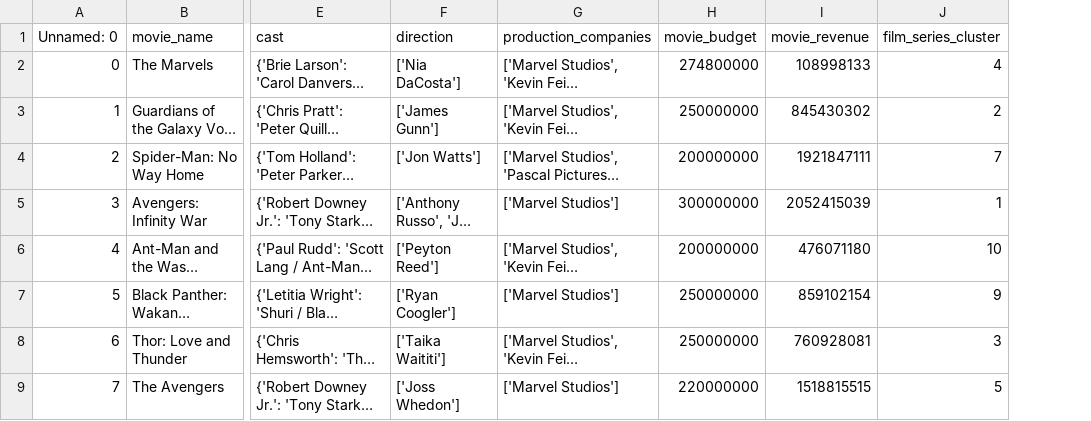
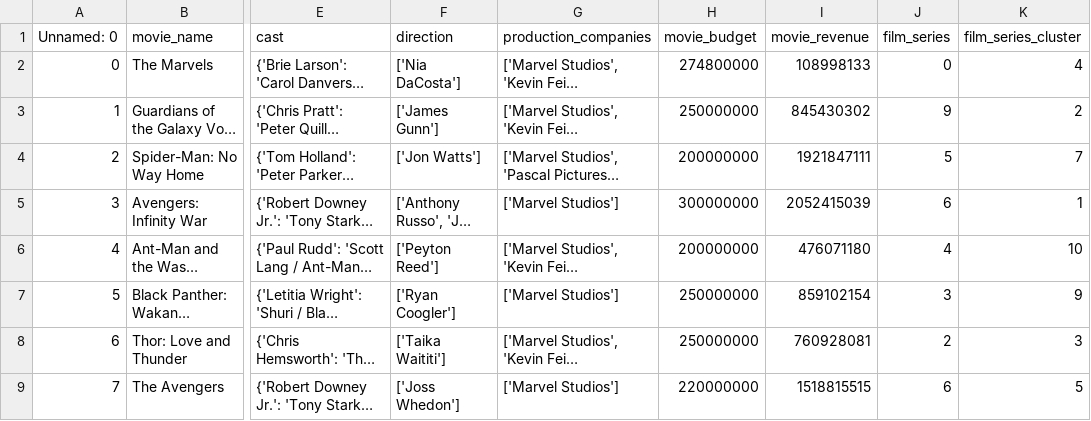
Before and after one commit to rizz-kings/data-in-the-wild, a CSV file: data/processed/movie_stats/movie_stats_clustered.csv, drawn as a sheet; only a part is shown, gaps mark what is left out; long unchanged cells end in …; the diff names each change by its address in the sheet, - before the commit and + after, or states it on an @@ line.

Commit message:
film series revenue plots

```diff
--- a/data/processed/movie_stats/movie_stats_clustered.csv
+++ b/data/processed/movie_stats/movie_stats_clustered.csv
+column J (film_series), rows 2-9: 0 | 9 | 5 | 6 | 4 | 3 | 2 | 6
```
Also changed, not shown: 15 other files.
